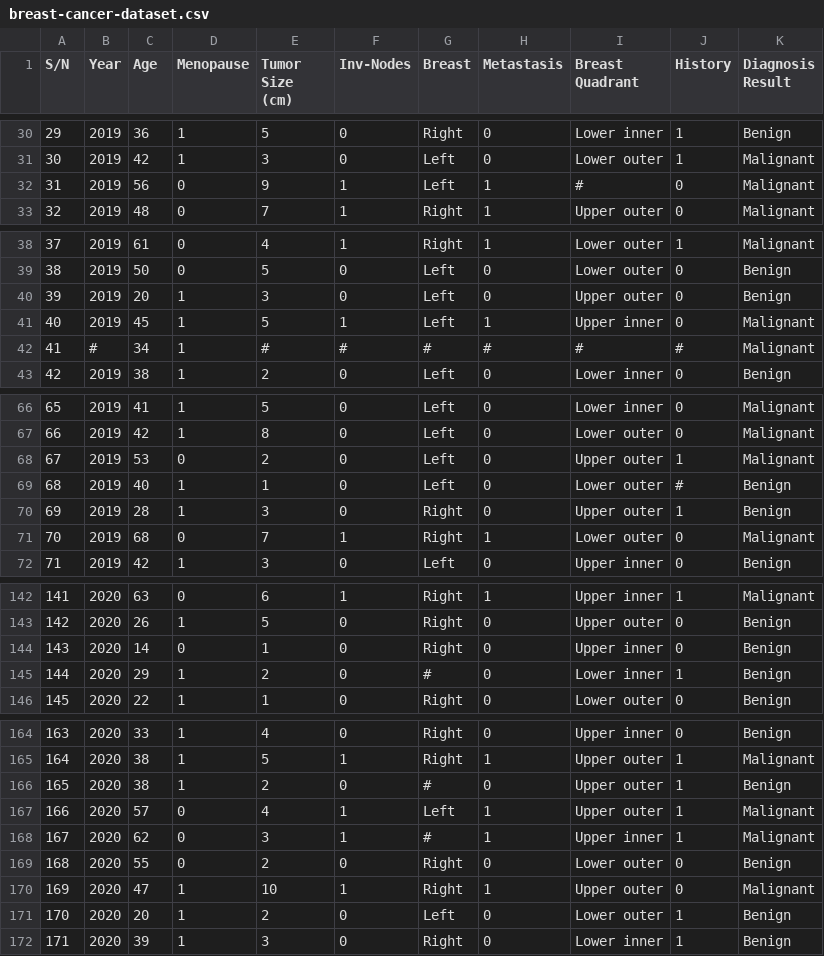
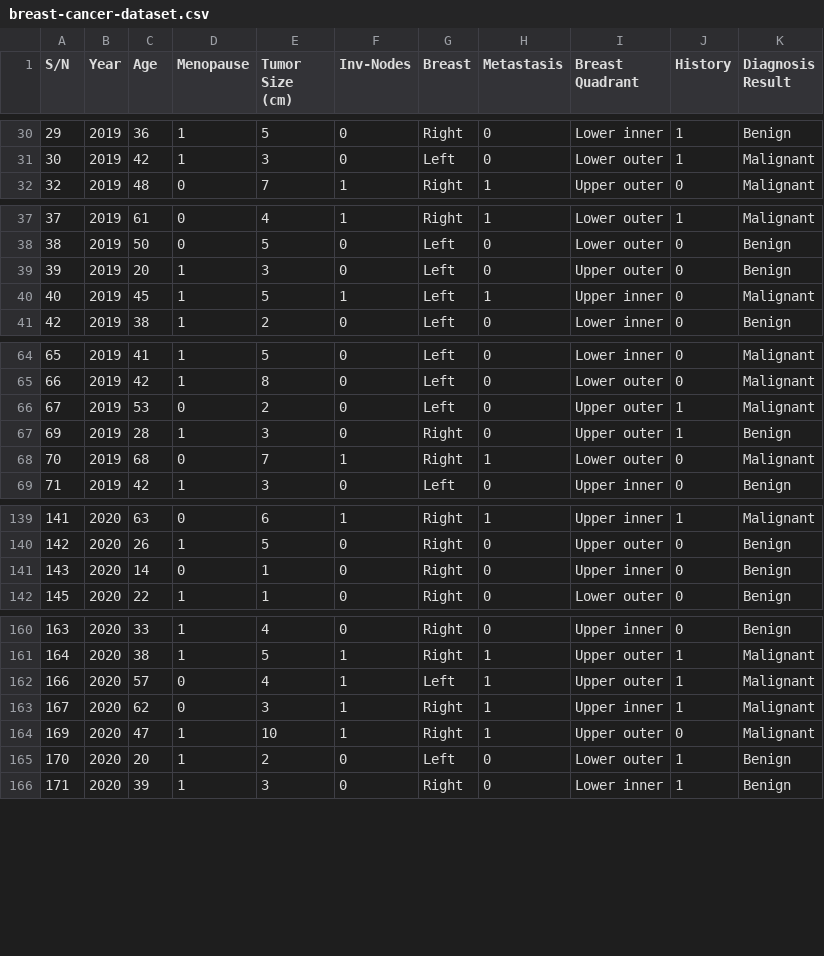
Before and after one commit to pzavros/AI-Assignment, a CSV file: datasets/breast-cancer-dataset.csv, drawn as a sheet; only a part is shown, gaps mark what is left out; the diff covers the shown part only.

```diff
--- a/datasets/breast-cancer-dataset.csv
+++ b/datasets/breast-cancer-dataset.csv
@@ -31,3 +31,2 @@
 30,2019,42,1,3,0,Left,0,Lower outer,1,Malignant
-31,2019,56,0,9,1,Left,1,#,0,Malignant
 32,2019,48,0,7,1,Right,1,Upper outer,0,Malignant
@@ -41,3 +40,2 @@
 40,2019,45,1,5,1,Left,1,Upper inner,0,Malignant
-41,#,34,1,#,#,#,#,#,#,Malignant
 42,2019,38,1,2,0,Left,0,Lower inner,0,Benign
@@ -68,3 +66,2 @@
 67,2019,53,0,2,0,Left,0,Upper outer,1,Malignant
-68,2019,40,1,1,0,Left,0,Lower outer,#,Benign
 69,2019,28,1,3,0,Right,0,Upper outer,1,Benign
@@ -144,3 +141,2 @@
 143,2020,14,0,1,0,Right,0,Upper inner,0,Benign
-144,2020,29,1,2,0,#,0,Lower inner,1,Benign
 145,2020,22,1,1,0,Right,0,Lower outer,0,Benign
@@ -165,6 +161,4 @@
 164,2020,38,1,5,1,Right,1,Upper outer,1,Malignant
-165,2020,38,1,2,0,#,0,Upper outer,1,Benign
 166,2020,57,0,4,1,Left,1,Upper outer,1,Malignant
-167,2020,62,0,3,1,#,1,Upper inner,1,Malignant
-168,2020,55,0,2,0,Right,0,Lower outer,0,Benign
+167,2020,62,0,3,1,Right,1,Upper inner,1,Malignant
 169,2020,47,1,10,1,Right,1,Upper outer,0,Malignant
```
Also changed, not shown: 1 removed row and 1 edited cell elsewhere in this file, 3 other files.
